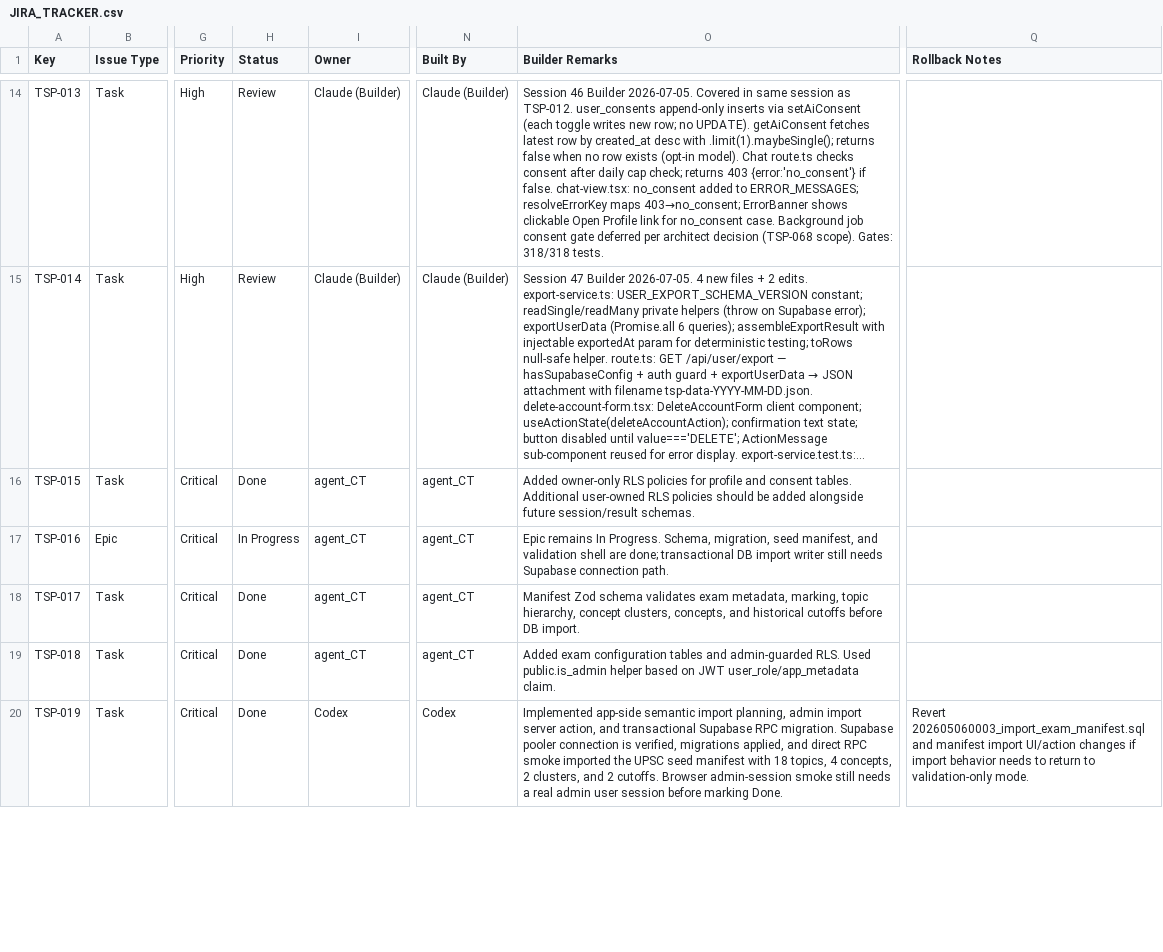
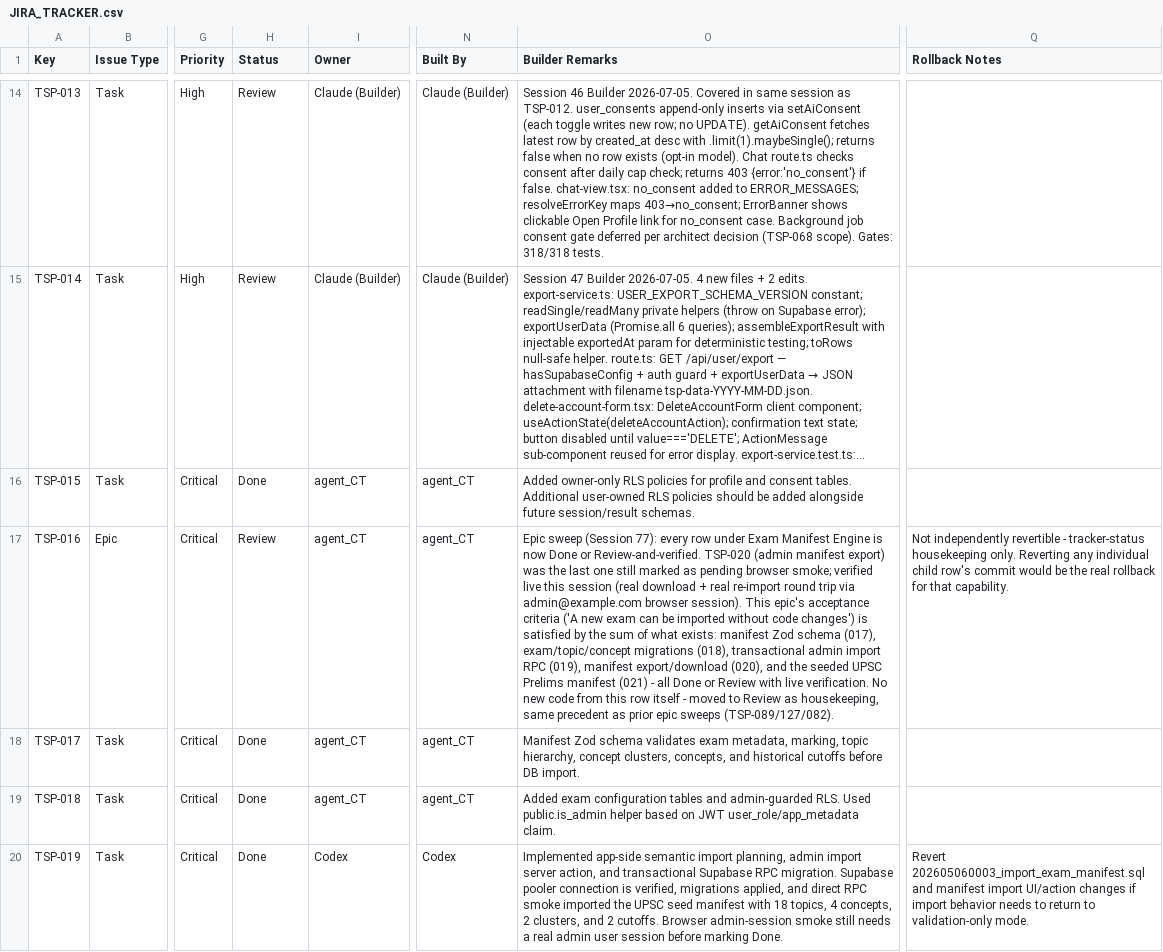
Before and after one commit to sehyfNei/TEstportal, a CSV file: trackers/JIRA_TRACKER.csv, drawn as a sheet; only a part is shown, gaps mark what is left out; long unchanged cells end in …; the diff covers the shown part only; the diff names each change by its address in the sheet, - before the commit and + after, or states it on an @@ line.

```diff
--- a/trackers/JIRA_TRACKER.csv
+++ b/trackers/JIRA_TRACKER.csv
-H17 (Status): In Progress
+H17 (Status): Review
-O17 (Builder Remarks): Epic remains In Progress. Schema, migration, seed manifest, and validation shell are done; transactional DB import writer still needs Supabase connection path.
+O17 (Builder Remarks): Epic sweep (Session 77): every row under Exam Manifest Engine is now Done or Review-and-verified. TSP-020 (admin manifest export) was the last one still marked as pending browser smoke; verified live this session (real download + real re-import round trip via admin@example.com browser session). This epic's acceptance criteria ('A new exam can be imported without code changes') is satisfied by the sum of what exists: manifest Zod schema (017), exam/topic/concept migrations (018), transactional admin import RPC (019), manifest export/download (020), and the seeded UPSC Prelims manifest (021) - all Done or Review with live verification. No new code from this row itself - moved to Review as housekeeping, same precedent as prior epic sweeps (TSP-089/127/082).
-Q17 (Rollback Notes): (empty)
+Q17 (Rollback Notes): Not independently revertible - tracker-status housekeeping only. Reverting any individual child row's commit would be the real rollback for that capability.
```
Also changed, not shown: 2 edited cells elsewhere in this file, 1 other file.
